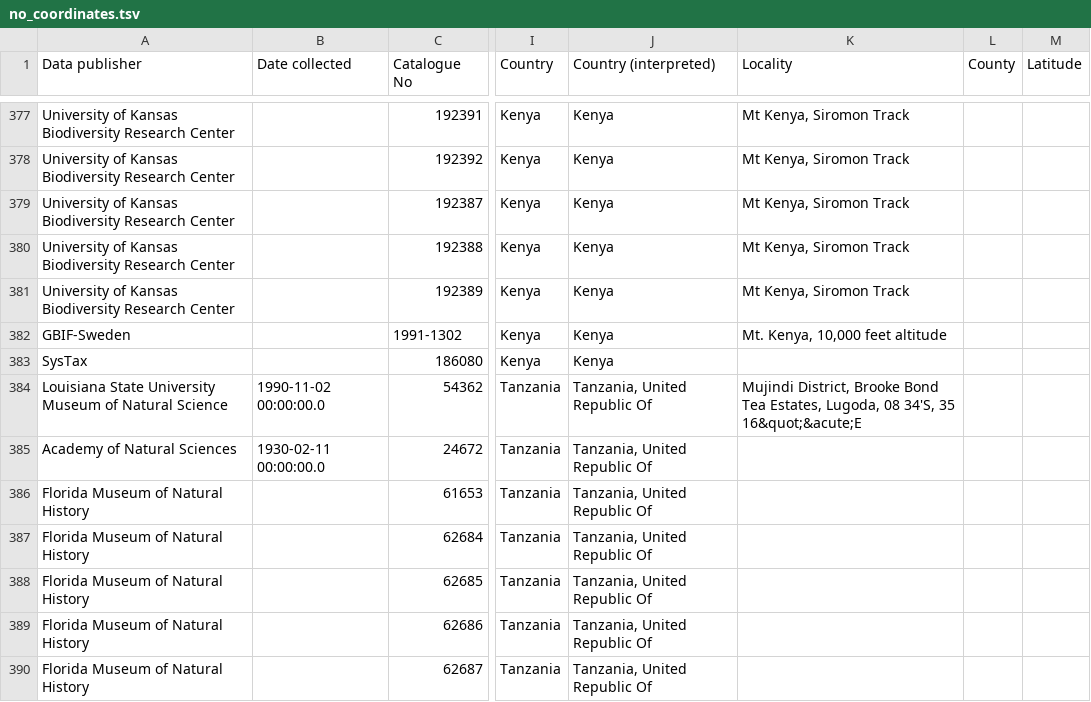
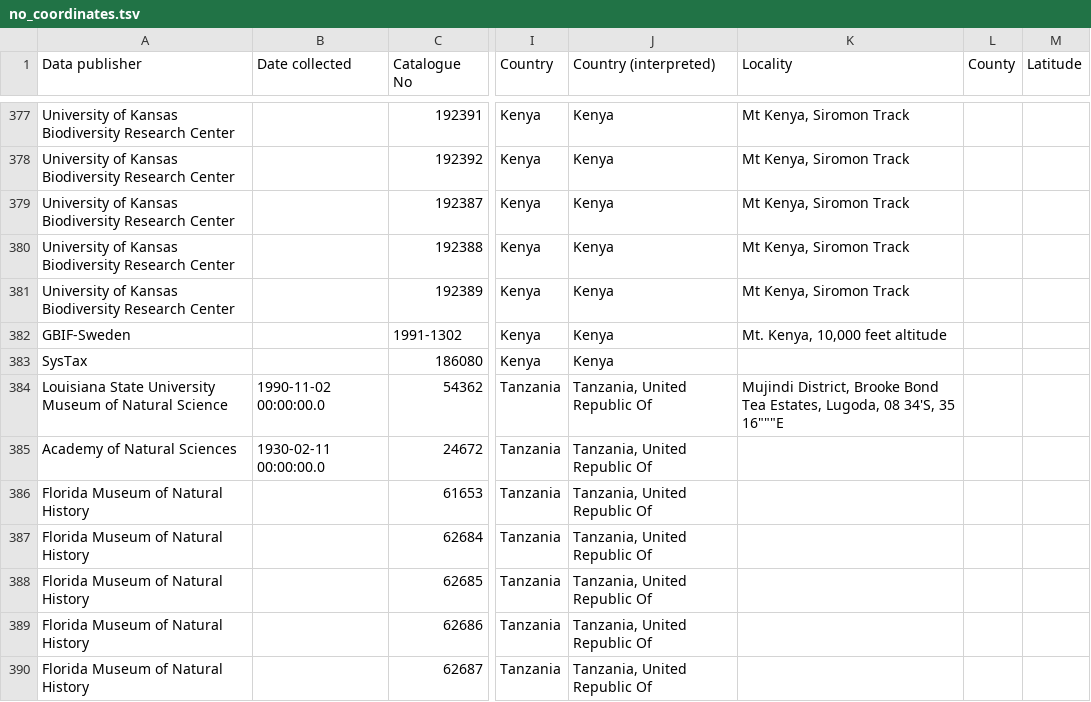
Before and after one commit to rdmpage/gbif-chameleon, a TSV file: data/no_coordinates.tsv, drawn as a sheet; only a part is shown, gaps mark what is left out; the diff names each change by its address in the sheet, - before the commit and + after, or states it on an @@ line.

Commit message:
HTML entity worked, trying three double quotes

```diff
--- a/data/no_coordinates.tsv
+++ b/data/no_coordinates.tsv
-K384 (Locality): …34'S, 35 16&quot;&acute;E
+K384 (Locality): …34'S, 35 16"""E
```
